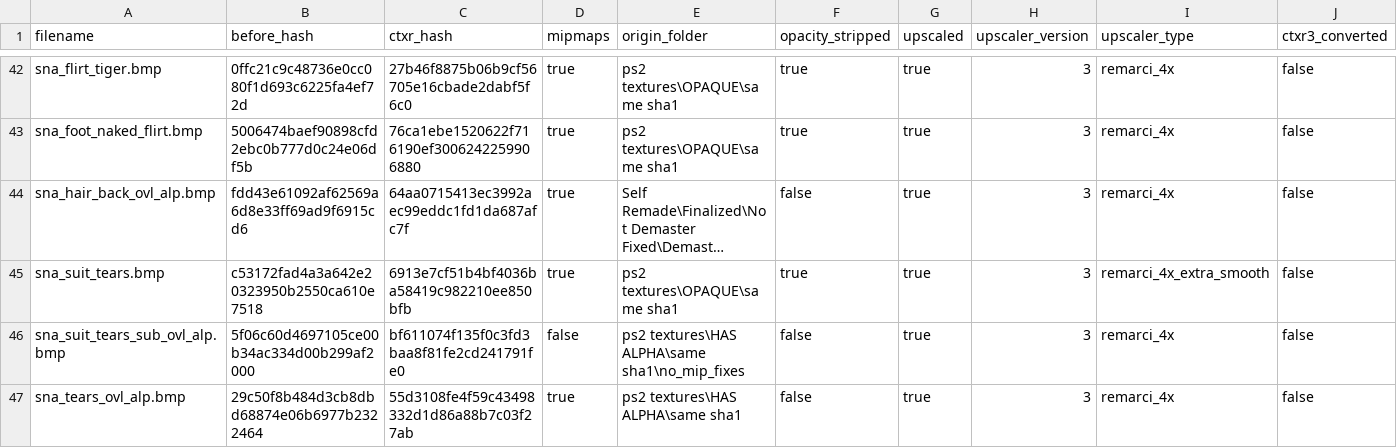
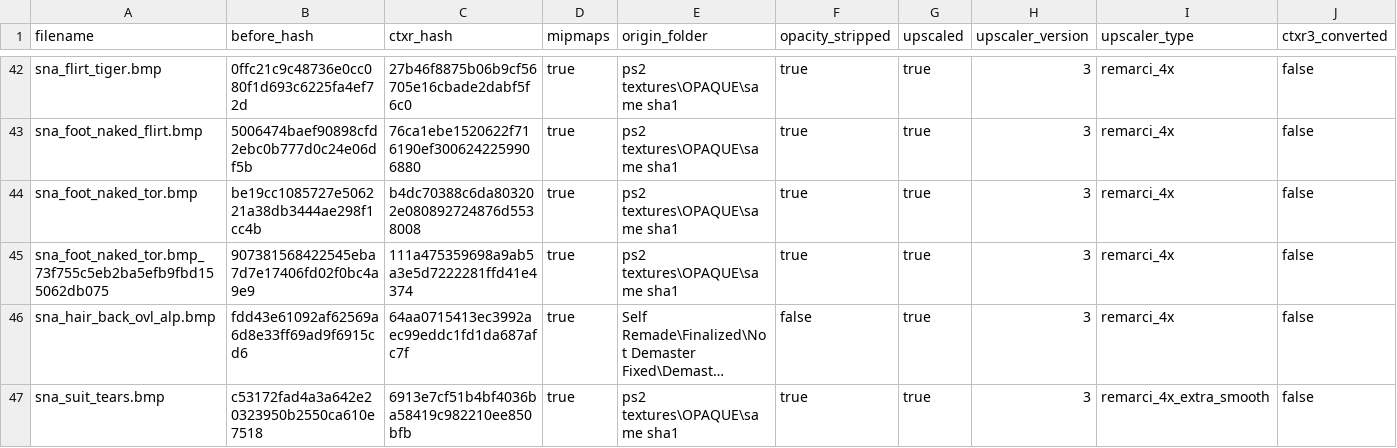
Before and after one commit to ShizCalev/MGS3-Demastered-Subsistence-Edition, a CSV file: Textures/Staging - 2x Upscaled/textures/flatlist/ovr_stm/ovr_jp/_win/conversion_hashes.csv, drawn as a sheet; only a part is shown, gaps mark what is left out; the shorter side is filled out with more unchanged rows; long unchanged cells end in …; rows hold the shown columns only; the diff names each change by its address in the sheet, - before the commit and + after, or states it on an @@ line.

```diff
--- a/Textures/Staging - 2x Upscaled/textures/flatlist/ovr_stm/ovr_jp/_win/conversion_hashes.csv
+++ b/Textures/Staging - 2x Upscaled/textures/flatlist/ovr_stm/ovr_jp/_win/conversion_hashes.csv
+row 44: sna_foot_naked_tor.bmp | be19cc1085727e506221a38db3444ae298f1cc4b | b4dc70388c6da803202e080892724876d5538008 | true | ps2 textures\OPAQUE\same sha1 | true | true | 3 | remarci_4x | false
+row 45: sna_foot_naked_tor.bmp_73f755c5eb2ba5efb9fbd155062db075 | 907381568422545eba7d7e17406fd02f0bc4a9e9 | 111a475359698a9ab5a3e5d7222281ffd41e4374 | true | ps2 textures\OPAQUE\same sha1 | true | true | 3 | remarci_4x | false
```
Also changed, not shown: Textures/Staging - 2x Upscaled/textures/flatlist/ovr_stm/ovr_us/_win/conversion_hashes.csv, Textures/Staging - 4x Upscaled/textures/flatlist/ovr_stm/ovr_eu/_win/conversion_hashes.csv, 31 other files.
